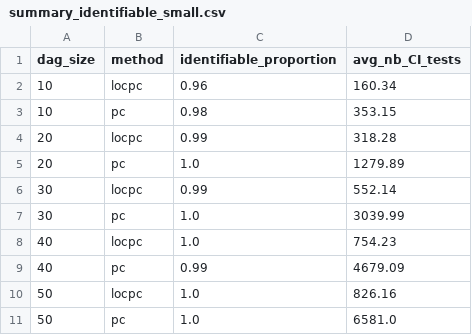
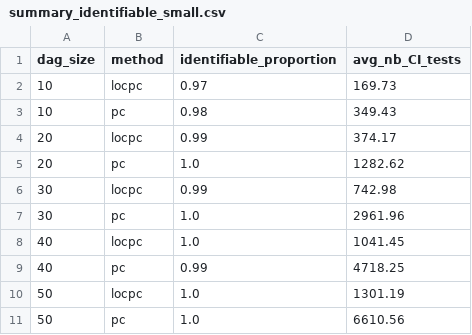
Before and after one commit to CIPHOD/pyCIPHOD, a CSV file: reproducibility/clear2026/output_experiments_gaussian/summary_identifiable_small.csv, drawn as a sheet.

```diff
--- a/reproducibility/clear2026/output_experiments_gaussian/summary_identifiable_small.csv
+++ b/reproducibility/clear2026/output_experiments_gaussian/summary_identifiable_small.csv
@@ -1,11 +1,11 @@
 dag_size,method,identifiable_proportion,avg_nb_CI_tests
-10,locpc,0.96,160.34
-10,pc,0.98,353.15
-20,locpc,0.99,318.28
-20,pc,1.0,1279.89
-30,locpc,0.99,552.14
-30,pc,1.0,3039.99
-40,locpc,1.0,754.23
-40,pc,0.99,4679.09
-50,locpc,1.0,826.16
-50,pc,1.0,6581.0
+10,locpc,0.97,169.73
+10,pc,0.98,349.43
+20,locpc,0.99,374.17
+20,pc,1.0,1282.62
+30,locpc,0.99,742.98
+30,pc,1.0,2961.96
+40,locpc,1.0,1041.45
+40,pc,0.99,4718.25
+50,locpc,1.0,1301.19
+50,pc,1.0,6610.56
```
Also changed, not shown: reproducibility/clear2026/output_experiments_gaussian/final_results_identifiable_small.csv, reproducibility/clear2026/output_experiments_gaussian/final_results_nonidentifiable_small.csv, 22 other files.
